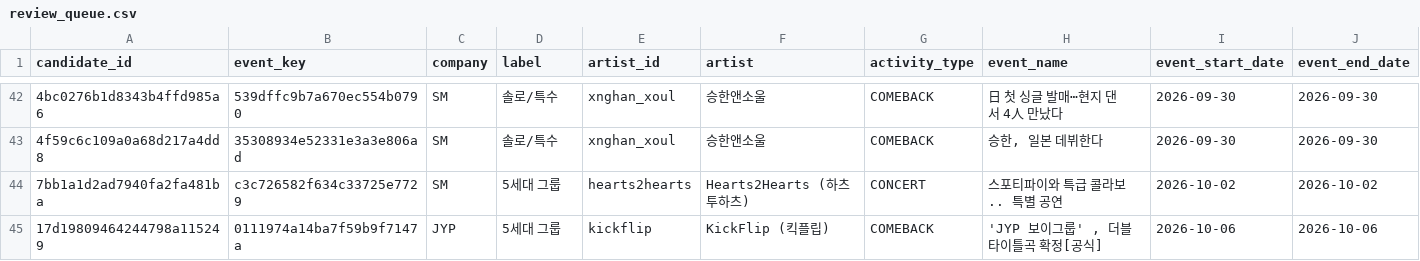
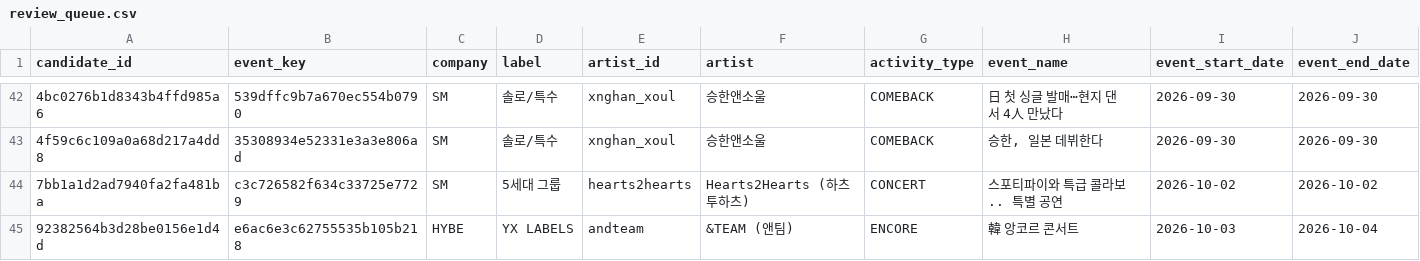
Before and after one commit to Jayjayredick/kpop-activity-calendar, a CSV file: data/review_queue.csv, drawn as a sheet; only a part is shown, gaps mark what is left out; the shorter side is filled out with more unchanged rows; rows hold the shown columns only; the diff covers the shown part only; the diff names each change by its address in the sheet, - before the commit and + after, or states it on an @@ line.

```diff
--- a/data/review_queue.csv
+++ b/data/review_queue.csv
+row 45: 92382564b3d28be0156e1d4d | e6ac6e3c62755535b105b218 | HYBE | YX LABELS | andteam | &TEAM (앤팀) | ENCORE | 韓 앙코르 콘서트 | 2026-10-03 | 2026-10-04
```
Also changed, not shown: 2 added rows and 6 edited cells elsewhere in this file, data/daily_collected.csv, 2 other files.
